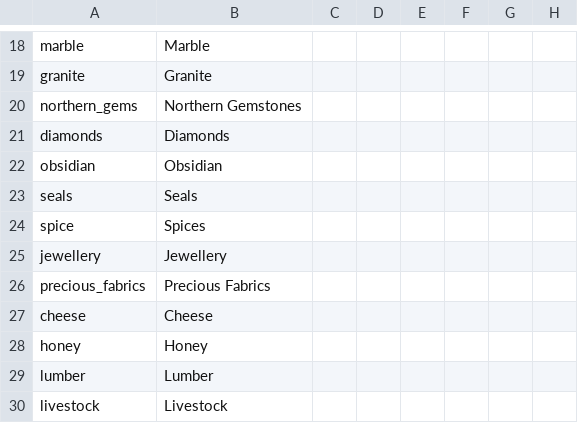
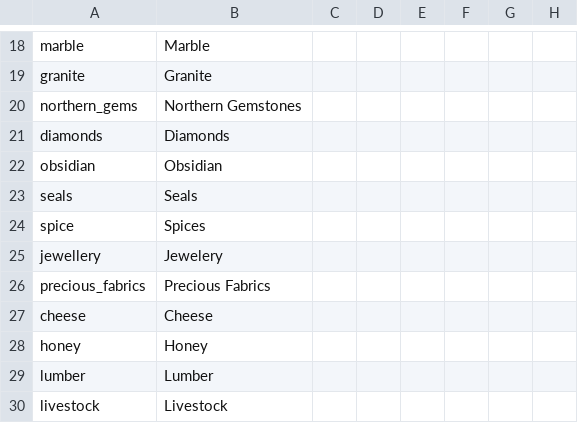
Before and after one commit to RowanMaBoot/SevenKingdoms-master, a CSV file: The_Seven_Kingdoms/localisation/003_resource_names.csv, drawn as a sheet; only a part is shown, gaps mark what is left out; the diff names each change by its address in the sheet, - before the commit and + after, or states it on an @@ line.

```diff
--- a/The_Seven_Kingdoms/localisation/003_resource_names.csv
+++ b/The_Seven_Kingdoms/localisation/003_resource_names.csv
-B25: Jewellery
+B25: Jewelery
```
Also changed, not shown: The_Seven_Kingdoms/localisation/004_castle_core_buildings.csv, The_Seven_Kingdoms/localisation/004_city_fortification_buildings.csv, 8 other files.
